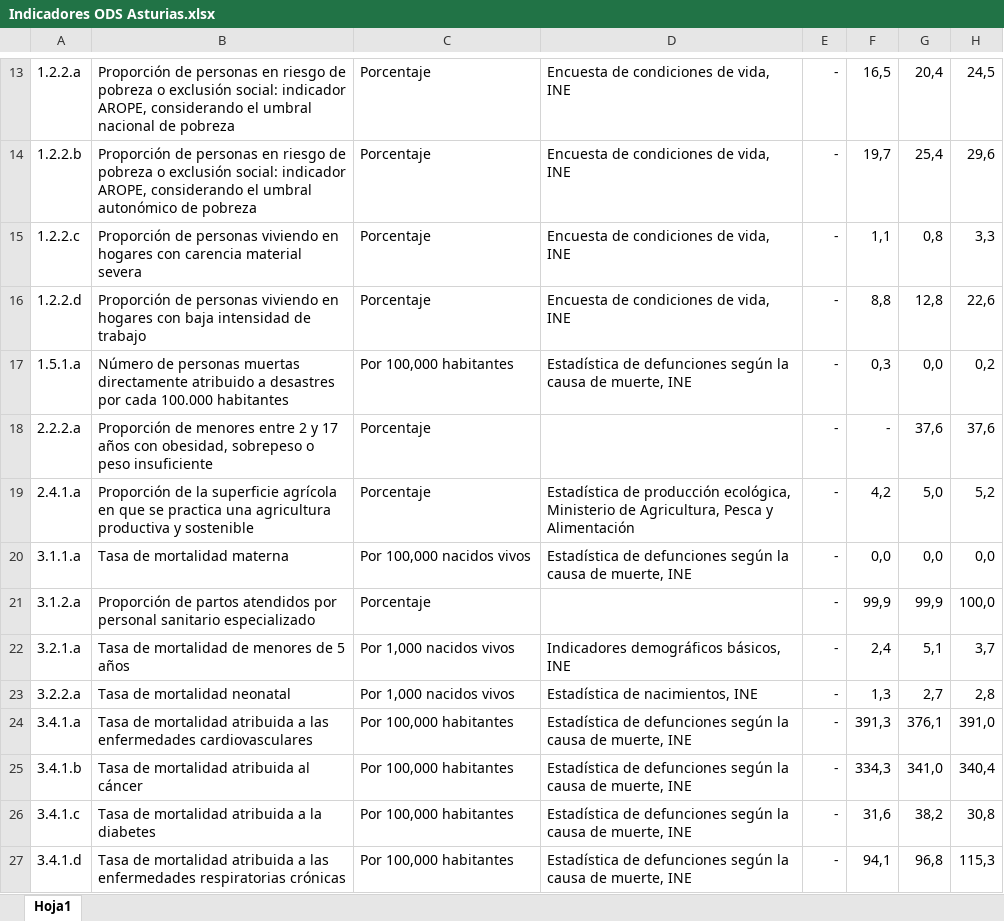
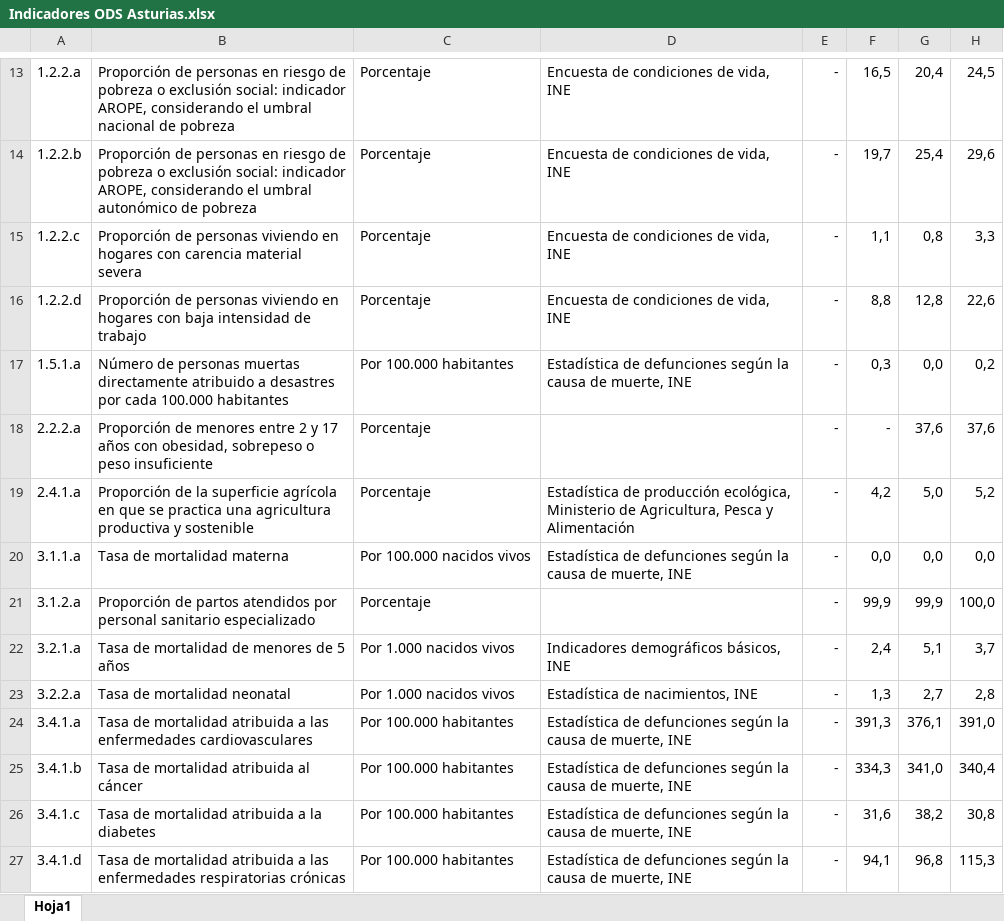
Before and after one commit to sadeiasturias/asturias-datos, an Excel workbook: descargas/Indicadores ODS Asturias.xlsx, sheet Hoja1, drawn as a sheet; only a part is shown, gaps mark what is left out; values as stored, in another font and other column widths than the file's, no borders; the diff covers the shown part only; the diff names each change by its address in the sheet, - before the commit and + after, or states it on an @@ line.

Commit message:
Updated units translation
- 1.000 instead of 1,000

```diff
--- a/descargas/Indicadores ODS Asturias.xlsx (sheet Hoja1)
+++ b/descargas/Indicadores ODS Asturias.xlsx (sheet Hoja1)
-C17: Por 100,000 habitantes
+C17: Por 100.000 habitantes
-C20: Por 100,000 nacidos vivos
+C20: Por 100.000 nacidos vivos
-C22:C23: Por 1,000 nacidos vivos
+C22:C23: Por 1.000 nacidos vivos
-C24:C27: Por 100,000 habitantes
+C24:C27: Por 100.000 habitantes
```
Also changed, not shown: 12 edited cells elsewhere in this sheet, 1 other file.
